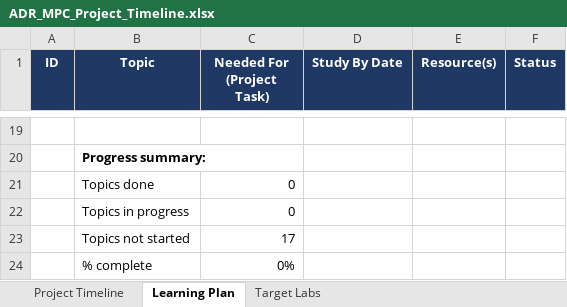
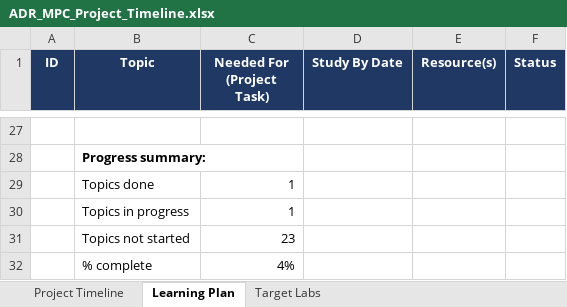
Before and after one commit to LeonardoAngeli/6-DoF-MPC-for-Active-Debris-Removal, an Excel workbook: ADR_MPC_Project_Timeline.xlsx, sheet Learning Plan, drawn as a sheet; only a part is shown, gaps mark what is left out; values as stored, in another font and other column widths than the file's, no borders; conditional formats not drawn; addresses are those after the commit; the diff covers the shown part only; the diff names each change by its address in the sheet, - before the commit and + after, or states it on an @@ line.

```diff
--- a/ADR_MPC_Project_Timeline.xlsx (sheet Learning Plan)
+++ b/ADR_MPC_Project_Timeline.xlsx (sheet Learning Plan)
-C29:C30 (Needed For (Project Task)): 0
+C29:C30 (Needed For (Project Task)): 1
-C31 (Needed For (Project Task)): 17
+C31 (Needed For (Project Task)): 23
-C32 (Needed For (Project Task)): 0%
+C32 (Needed For (Project Task)): 4%
```
Also changed, not shown: 8 added rows and 24 edited cells elsewhere in this sheet, sheet Project Timeline, 15 other files.
